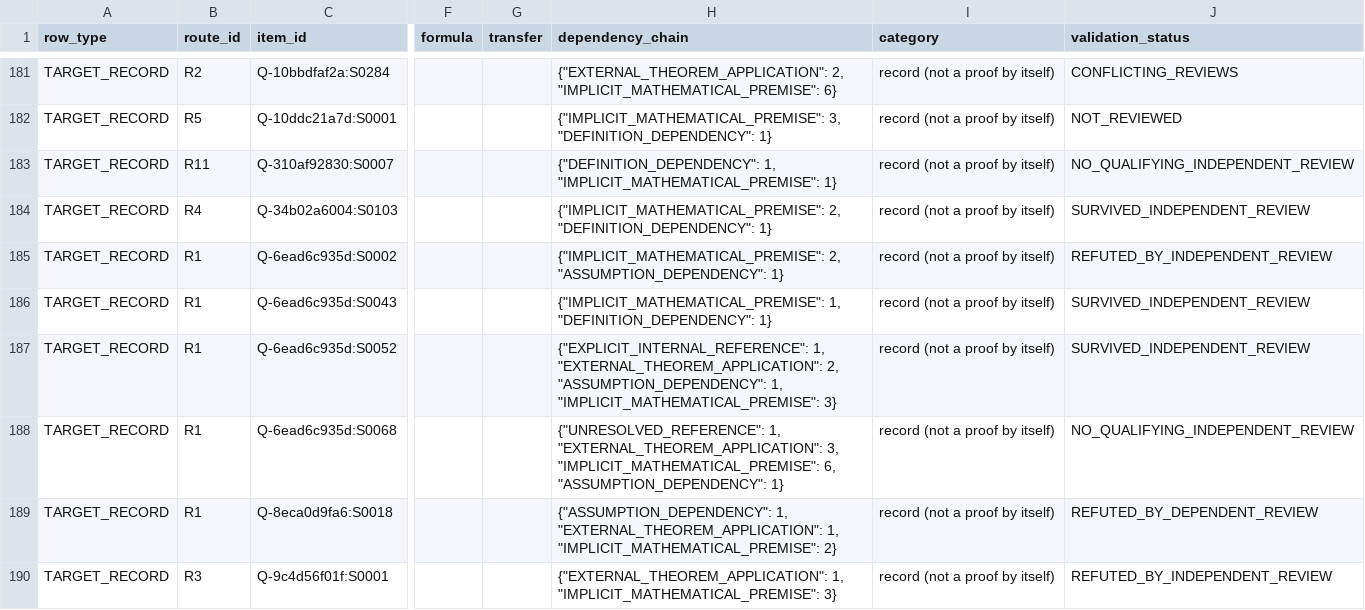
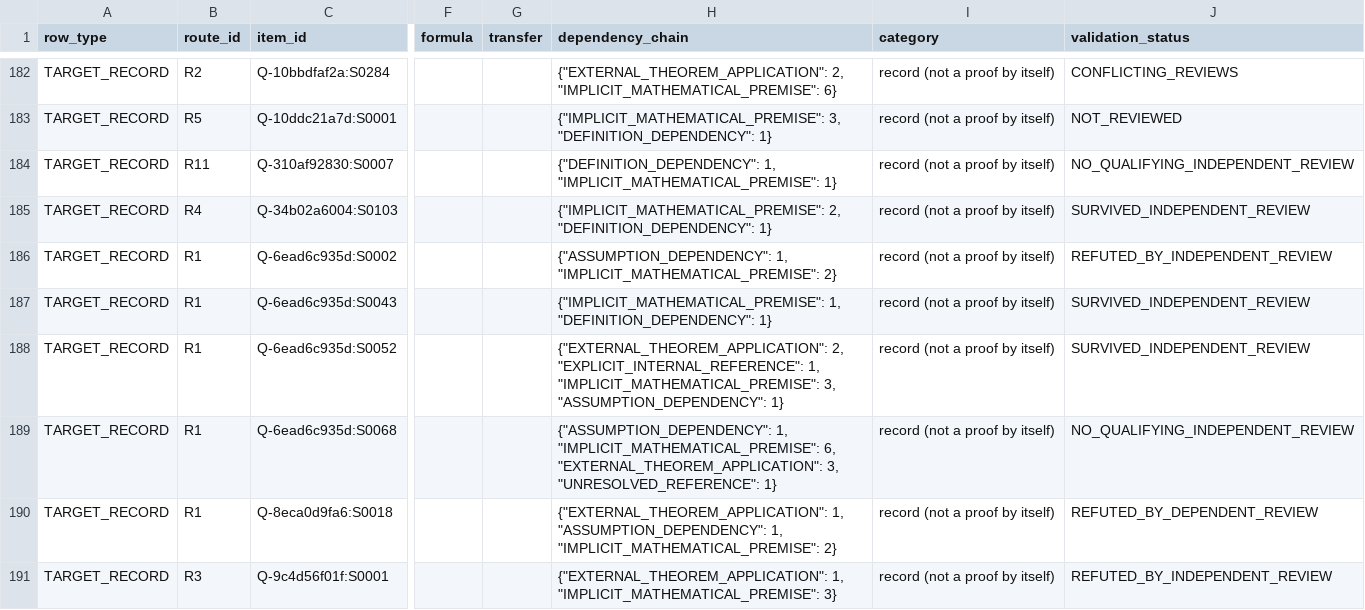
Before and after one commit to tonnestate/FruitStack-Eval, a CSV file: results/PNP-001-2026-11-18/target-assessment/PNP-001-TARGET-PROOF-ASSESSMENT.csv, drawn as a sheet; only a part is shown, gaps mark what is left out; addresses are those after the commit; the diff covers the shown part only; the diff names each change by its address in the sheet, - before the commit and + after, or states it on an @@ line.

```diff
--- a/results/PNP-001-2026-11-18/target-assessment/PNP-001-TARGET-PROOF-ASSESSMENT.csv
+++ b/results/PNP-001-2026-11-18/target-assessment/PNP-001-TARGET-PROOF-ASSESSMENT.csv
-H186 (dependency_chain): {"IMPLICIT_MATHEMATICAL_PREMISE": 2, "ASSUMPTION_DEPENDENCY": 1}
+H186 (dependency_chain): {"ASSUMPTION_DEPENDENCY": 1, "IMPLICIT_MATHEMATICAL_PREMISE": 2}
-H188 (dependency_chain): {"EXPLICIT_INTERNAL_REFERENCE": 1, "EXTERNAL_THEOREM_APPLICATION": 2, "ASSUMPTION_DEPENDENCY": 1, "IMPLICIT_MATHEMATICAL_PREMISE": 3}
+H188 (dependency_chain): {"EXTERNAL_THEOREM_APPLICATION": 2, "EXPLICIT_INTERNAL_REFERENCE": 1, "IMPLICIT_MATHEMATICAL_PREMISE": 3, "ASSUMPTION_DEPENDENCY": 1}
-H189 (dependency_chain): {"UNRESOLVED_REFERENCE": 1, "EXTERNAL_THEOREM_APPLICATION": 3, "IMPLICIT_MATHEMATICAL_PREMISE": 6, "ASSUMPTION_DEPENDENCY": 1}
+H189 (dependency_chain): {"ASSUMPTION_DEPENDENCY": 1, "IMPLICIT_MATHEMATICAL_PREMISE": 6, "EXTERNAL_THEOREM_APPLICATION": 3, "UNRESOLVED_REFERENCE": 1}
-H190 (dependency_chain): {"ASSUMPTION_DEPENDENCY": 1, "EXTERNAL_THEOREM_APPLICATION": 1, "IMPLICIT_MATHEMATICAL_PREMISE":…
+H190 (dependency_chain): {"EXTERNAL_THEOREM_APPLICATION": 1, "ASSUMPTION_DEPENDENCY": 1, "IMPLICIT_MATHEMATICAL_PREMISE":…
```
Also changed, not shown: 1 added row and 6 edited cells elsewhere in this file.
